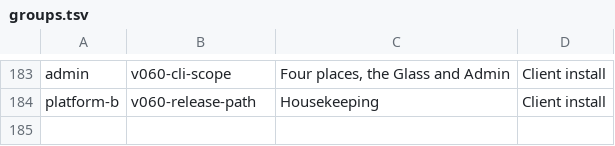
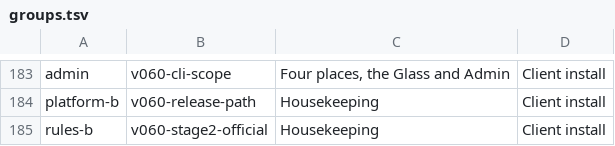
Before and after one commit to aykr/OspreyFlow_Dev, a TSV file: OspreyFlow_Build/process/lanes/groups.tsv, drawn as a sheet; only a part is shown, gaps mark what is left out; the diff names each change by its address in the sheet, - before the commit and + after, or states it on an @@ line.

```diff
--- a/OspreyFlow_Build/process/lanes/groups.tsv
+++ b/OspreyFlow_Build/process/lanes/groups.tsv
+row 185: rules-b | v060-stage2-official | Housekeeping | Client install
```
Also changed, not shown: OspreyFlow_Build/process/lanes/progress.tsv, OspreyFlow_Build/process/lanes/route.tsv.
